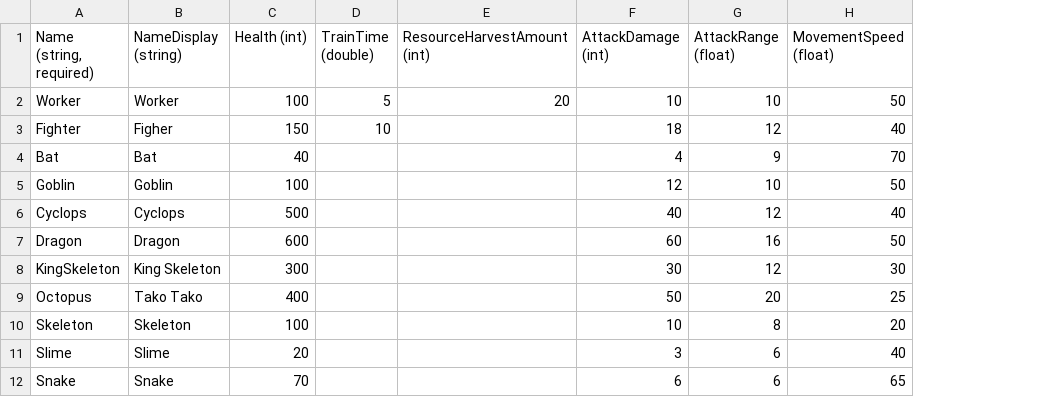
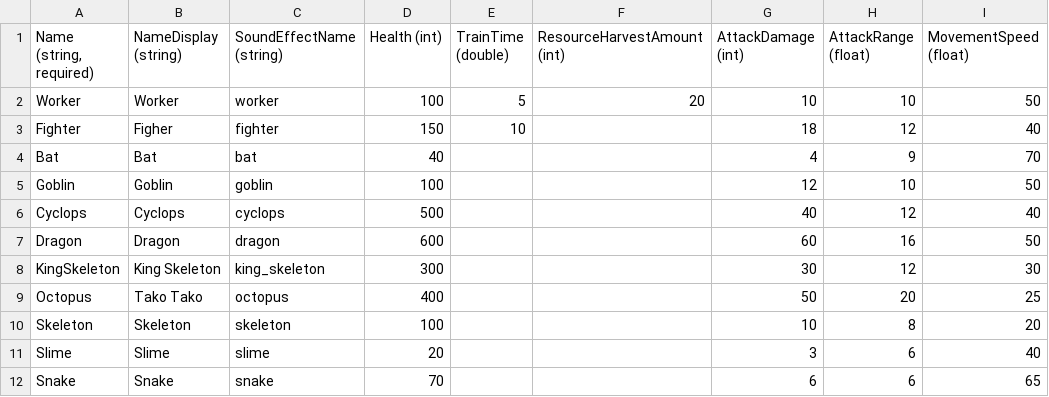
Before and after one commit to vchelaru/TownRaiser, a CSV file: TownRaiser/TownRaiser/TownRaiserContent/GlobalContent/UnitData.csv, drawn as a sheet; only a part is shown; the diff names each change by its address in the sheet, - before the commit and + after, or states it on an @@ line.

Commit message:
Random sound pattern implemented needs to expand to full unit actions.

```diff
--- a/TownRaiser/TownRaiser/TownRaiserContent/GlobalContent/UnitData.csv
+++ b/TownRaiser/TownRaiser/TownRaiserContent/GlobalContent/UnitData.csv
+column C (SoundEffectName (string)), rows 2-12: worker | fighter | bat | goblin | cyclops | dragon | king_skeleton | octopus | skeleton | slime | snake
```
Also changed, not shown: 10 other files.
